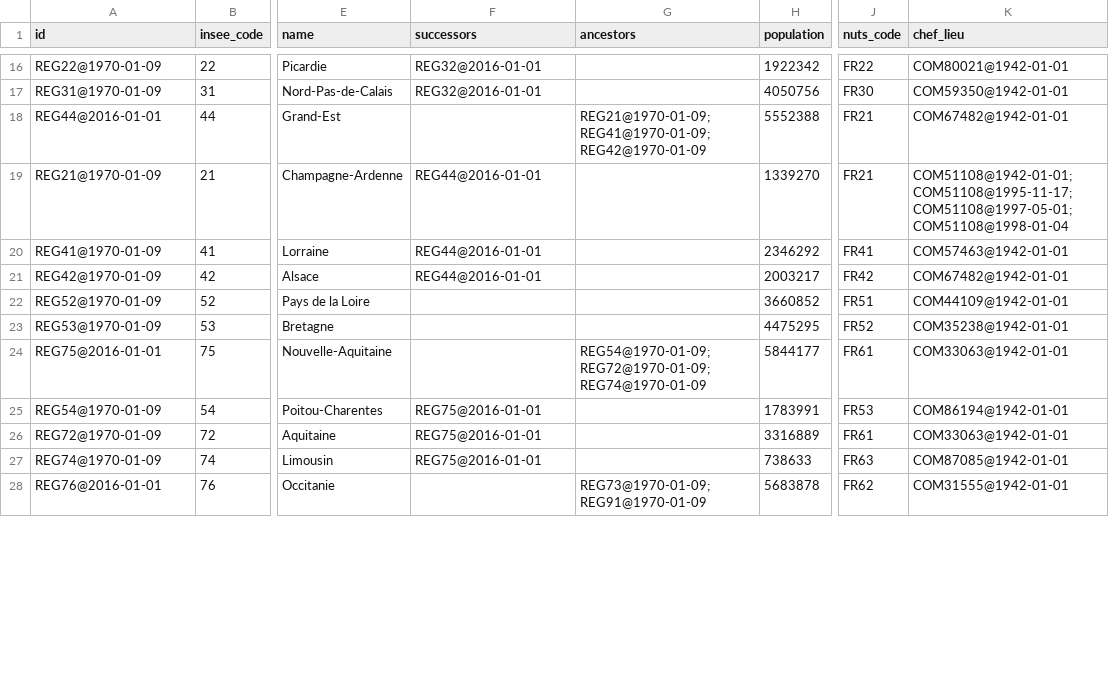
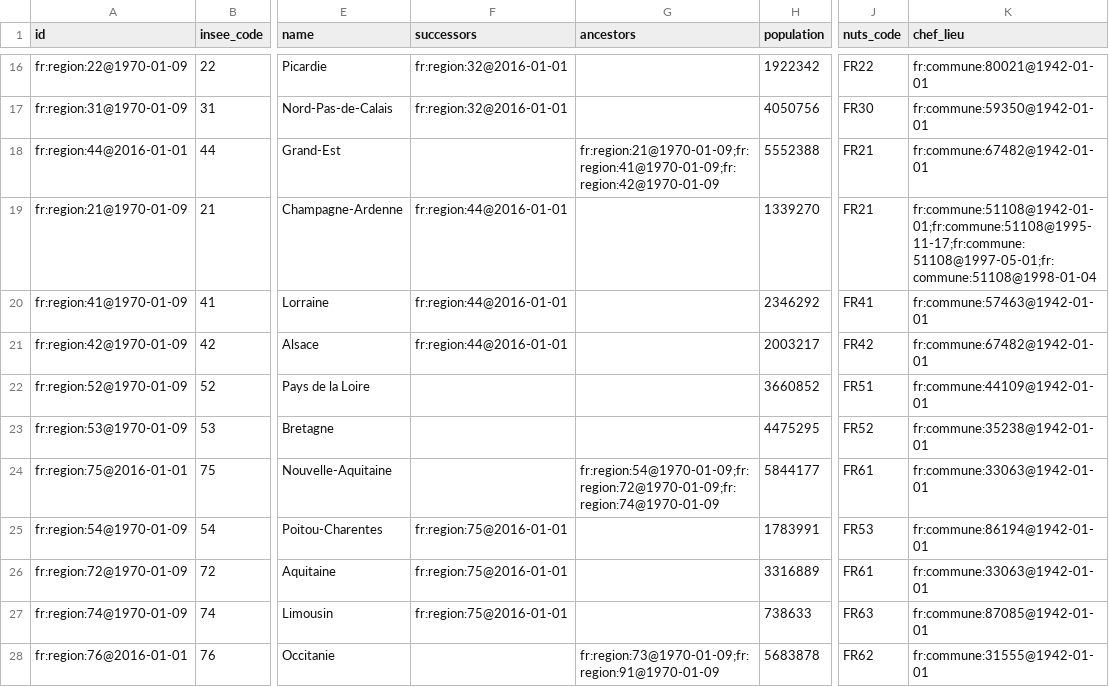
Before and after one commit to etalab/geohisto, a CSV file: exports/regions/regions.csv, drawn as a sheet; only a part is shown, gaps mark what is left out; the diff covers the shown part only; the diff names each change by its address in the sheet, - before the commit and + after, or states it on an @@ line.

```diff
--- a/exports/regions/regions.csv
+++ b/exports/regions/regions.csv
-A16 (id): REG22@1970-01-09
+A16 (id): fr:region:22@1970-01-09
-F16:F17 (successors): REG32@2016-01-01
+F16:F17 (successors): fr:region:32@2016-01-01
-K16 (chef_lieu): COM80021@1942-01-01
+K16 (chef_lieu): fr:commune:80021@1942-01-01
-A17 (id): REG31@1970-01-09
+A17 (id): fr:region:31@1970-01-09
-K17 (chef_lieu): COM59350@1942-01-01
+K17 (chef_lieu): fr:commune:59350@1942-01-01
-A18 (id): REG44@2016-01-01
+A18 (id): fr:region:44@2016-01-01
-G18 (ancestors): REG21@1970-01-09;REG41@1970-01-09;REG42@1970-01-09
+G18 (ancestors): fr:region:21@1970-01-09;fr:region:41@1970-01-09;fr:region:42@1970-01-09
-K18 (chef_lieu): COM67482@1942-01-01
+K18 (chef_lieu): fr:commune:67482@1942-01-01
-A19 (id): REG21@1970-01-09
+A19 (id): fr:region:21@1970-01-09
-F19:F21 (successors): REG44@2016-01-01
+F19:F21 (successors): fr:region:44@2016-01-01
-K19 (chef_lieu): COM51108@1942-01-01;COM51108@1995-11-17;COM51108@1997-05-01;COM51108@1998-01-04
+K19 (chef_lieu): fr:commune:51108@1942-01-01;fr:commune:51108@1995-11-17;fr:commune:51108@1997-05-01;fr:commune:51108@1998-01-04
-A20 (id): REG41@1970-01-09
+A20 (id): fr:region:41@1970-01-09
-K20 (chef_lieu): COM57463@1942-01-01
+K20 (chef_lieu): fr:commune:57463@1942-01-01
-A21 (id): REG42@1970-01-09
+A21 (id): fr:region:42@1970-01-09
-K21 (chef_lieu): COM67482@1942-01-01
+K21 (chef_lieu): fr:commune:67482@1942-01-01
-A22 (id): REG52@1970-01-09
+A22 (id): fr:region:52@1970-01-09
-K22 (chef_lieu): COM44109@1942-01-01
+K22 (chef_lieu): fr:commune:44109@1942-01-01
-A23 (id): REG53@1970-01-09
+A23 (id): fr:region:53@1970-01-09
-K23 (chef_lieu): COM35238@1942-01-01
+K23 (chef_lieu): fr:commune:35238@1942-01-01
-A24 (id): REG75@2016-01-01
+A24 (id): fr:region:75@2016-01-01
-G24 (ancestors): REG54@1970-01-09;REG72@1970-01-09;REG74@1970-01-09
+G24 (ancestors): fr:region:54@1970-01-09;fr:region:72@1970-01-09;fr:region:74@1970-01-09
-K24 (chef_lieu): COM33063@1942-01-01
+K24 (chef_lieu): fr:commune:33063@1942-01-01
-A25 (id): REG54@1970-01-09
+A25 (id): fr:region:54@1970-01-09
-F25:F27 (successors): REG75@2016-01-01
+F25:F27 (successors): fr:region:75@2016-01-01
-K25 (chef_lieu): COM86194@1942-01-01
+K25 (chef_lieu): fr:commune:86194@1942-01-01
-A26 (id): REG72@1970-01-09
+A26 (id): fr:region:72@1970-01-09
-K26 (chef_lieu): COM33063@1942-01-01
+K26 (chef_lieu): fr:commune:33063@1942-01-01
-A27 (id): REG74@1970-01-09
+A27 (id): fr:region:74@1970-01-09
-K27 (chef_lieu): COM87085@1942-01-01
+K27 (chef_lieu): fr:commune:87085@1942-01-01
-A28 (id): REG76@2016-01-01
+A28 (id): fr:region:76@2016-01-01
-G28 (ancestors): REG73@1970-01-09;REG91@1970-01-09
+G28 (ancestors): fr:region:73@1970-01-09;fr:region:91@1970-01-09
-K28 (chef_lieu): COM31555@1942-01-01
+K28 (chef_lieu): fr:commune:31555@1942-01-01
```
Also changed, not shown: 54 edited cells elsewhere in this file, exports/collectivites/collectivites.csv, exports/communes/communes_head.csv, 15 other files.
